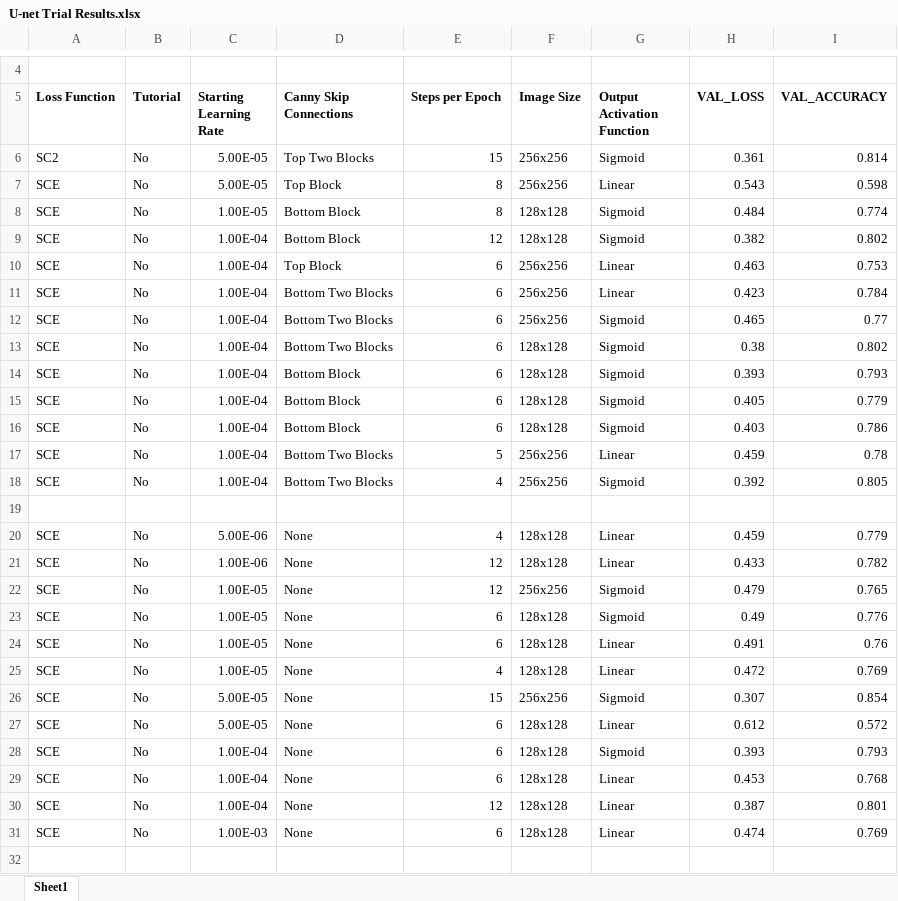
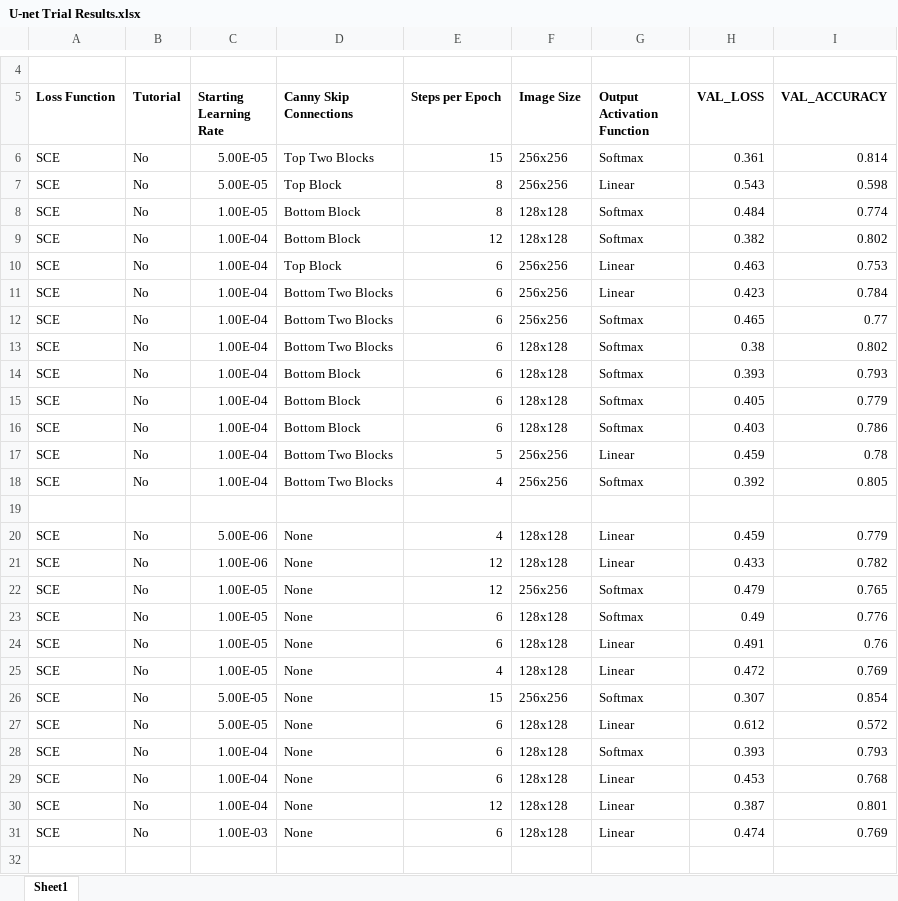
Before and after one commit to staunton-golding/MountainMappingProject, an Excel workbook: examples_and_explanation/U-net Trial Results.xlsx, sheet Sheet1, drawn as a sheet; only a part is shown, gaps mark what is left out; values as stored, in another font and other column widths than the file's, no borders; the diff covers the shown part only; the diff names each change by its address in the sheet, - before the commit and + after, or states it on an @@ line.

Commit message:
upload results

```diff
--- a/examples_and_explanation/U-net Trial Results.xlsx (sheet Sheet1)
+++ b/examples_and_explanation/U-net Trial Results.xlsx (sheet Sheet1)
-A6 (Loss Function): SC2
+A6 (Loss Function): SCE
-G6 (Output Activation Function): Sigmoid
+G6 (Output Activation Function): Softmax
-G8:G9 (Output Activation Function): Sigmoid
+G8:G9 (Output Activation Function): Softmax
-G12:G16 (Output Activation Function): Sigmoid
+G12:G16 (Output Activation Function): Softmax
-G18 (Output Activation Function): Sigmoid
+G18 (Output Activation Function): Softmax
-G22:G23 (Output Activation Function): Sigmoid
+G22:G23 (Output Activation Function): Softmax
-G26 (Output Activation Function): Sigmoid
+G26 (Output Activation Function): Softmax
-G28 (Output Activation Function): Sigmoid
+G28 (Output Activation Function): Softmax
```
Also changed, not shown: 9 edited cells elsewhere in this sheet, 2 other files.
